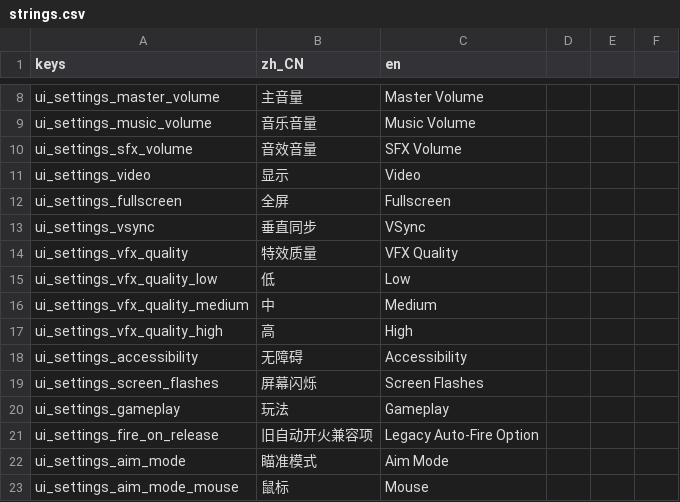
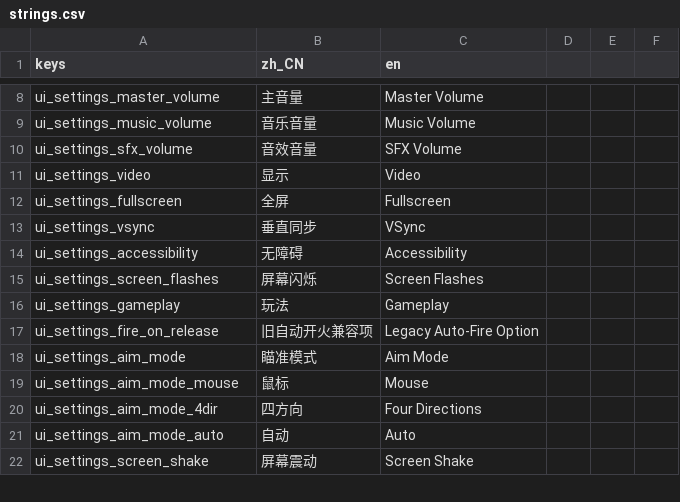
Before and after one commit to AnonNetizen/wasd, a CSV file: client/locale/strings.csv, drawn as a sheet; only a part is shown, gaps mark what is left out; the shorter side is filled out with more unchanged rows.

Commit message:
refactor(vfx): remove quality settings and variants

```diff
--- a/client/locale/strings.csv
+++ b/client/locale/strings.csv
@@ -13,6 +13,2 @@ ui_settings_fullscreen,全屏,Fullscreen
 ui_settings_vsync,垂直同步,VSync
-ui_settings_vfx_quality,特效质量,VFX Quality
-ui_settings_vfx_quality_low,低,Low
-ui_settings_vfx_quality_medium,中,Medium
-ui_settings_vfx_quality_high,高,High
 ui_settings_accessibility,无障碍,Accessibility
```
Also changed, not shown: 37 other files.
